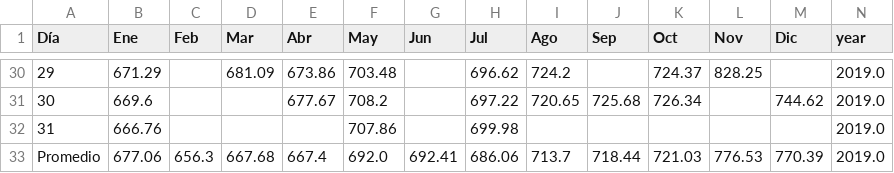
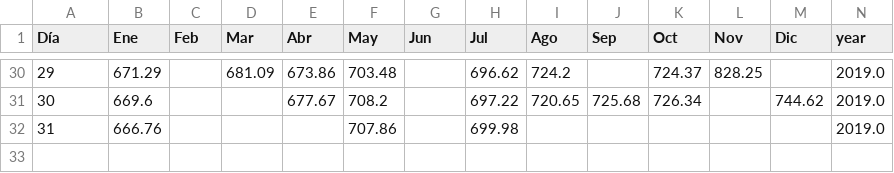
Before and after one commit to KevinGallardo45/tarea1-add, a CSV file: data/interim/d2019.csv, drawn as a sheet; only a part is shown, gaps mark what is left out.

```diff
--- a/data/interim/d2019.csv
+++ b/data/interim/d2019.csv
@@ -32,2 +32 @@ Día,Ene,Feb,Mar,Abr,May,Jun,Jul,Ago,Sep,Oct,Nov,Dic,year
 31,666.76,,,,707.86,,699.98,,,,,,2019.0
-Promedio,677.06,656.3,667.68,667.4,692.0,692.41,686.06,713.7,718.44,721.03,776.53,770.39,2019.0
```
Also changed, not shown: data/interim/dolar_2020_excel.csv, 4 other files.
